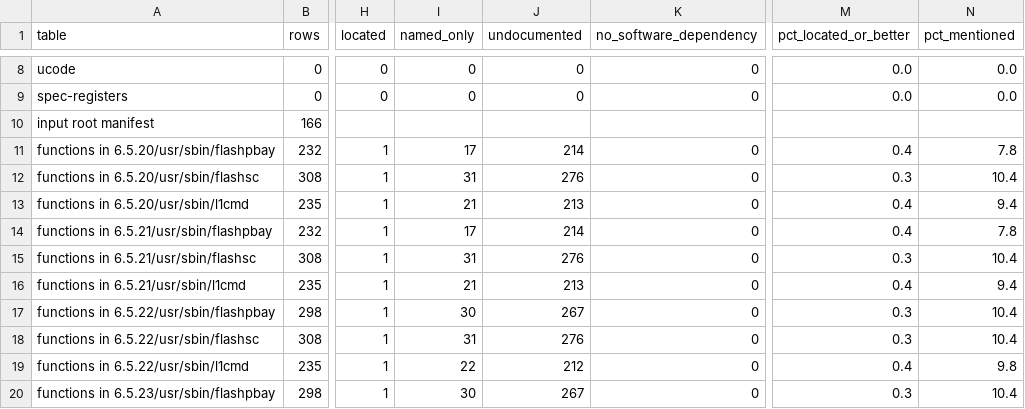
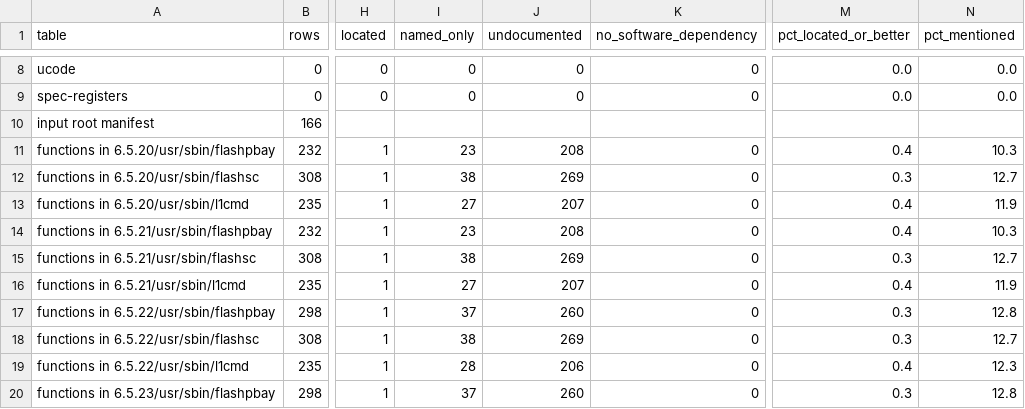
Before and after one commit to jamesbraid/sysco, a TSV file: docs/inventory/summary.tsv, drawn as a sheet; only a part is shown, gaps mark what is left out; the diff covers the shown part only; the diff names each change by its address in the sheet, - before the commit and + after, or states it on an @@ line.

```diff
--- a/docs/inventory/summary.tsv
+++ b/docs/inventory/summary.tsv
-I11 (named_only): 17
+I11 (named_only): 23
-J11 (undocumented): 214
+J11 (undocumented): 208
-N11 (pct_mentioned): 7.8
+N11 (pct_mentioned): 10.3
-I12 (named_only): 31
+I12 (named_only): 38
-J12 (undocumented): 276
+J12 (undocumented): 269
-N12 (pct_mentioned): 10.4
+N12 (pct_mentioned): 12.7
-I13 (named_only): 21
+I13 (named_only): 27
-J13 (undocumented): 213
+J13 (undocumented): 207
-N13 (pct_mentioned): 9.4
+N13 (pct_mentioned): 11.9
-I14 (named_only): 17
+I14 (named_only): 23
-J14 (undocumented): 214
+J14 (undocumented): 208
-N14 (pct_mentioned): 7.8
+N14 (pct_mentioned): 10.3
-I15 (named_only): 31
+I15 (named_only): 38
-J15 (undocumented): 276
+J15 (undocumented): 269
-N15 (pct_mentioned): 10.4
+N15 (pct_mentioned): 12.7
-I16 (named_only): 21
+I16 (named_only): 27
-J16 (undocumented): 213
+J16 (undocumented): 207
-N16 (pct_mentioned): 9.4
+N16 (pct_mentioned): 11.9
-I17 (named_only): 30
+I17 (named_only): 37
-J17 (undocumented): 267
+J17 (undocumented): 260
-N17 (pct_mentioned): 10.4
+N17 (pct_mentioned): 12.8
-I18 (named_only): 31
+I18 (named_only): 38
-J18 (undocumented): 276
+J18 (undocumented): 269
-N18 (pct_mentioned): 10.4
+N18 (pct_mentioned): 12.7
-I19 (named_only): 22
+I19 (named_only): 28
-J19 (undocumented): 212
+J19 (undocumented): 206
-N19 (pct_mentioned): 9.8
+N19 (pct_mentioned): 12.3
-I20 (named_only): 30
+I20 (named_only): 37
-J20 (undocumented): 267
+J20 (undocumented): 260
-N20 (pct_mentioned): 10.4
+N20 (pct_mentioned): 12.8
```
Also changed, not shown: 81 edited cells elsewhere in this file, docs/l2/devices.tsv, docs/l2/ioctls.tsv, 6 other files.
